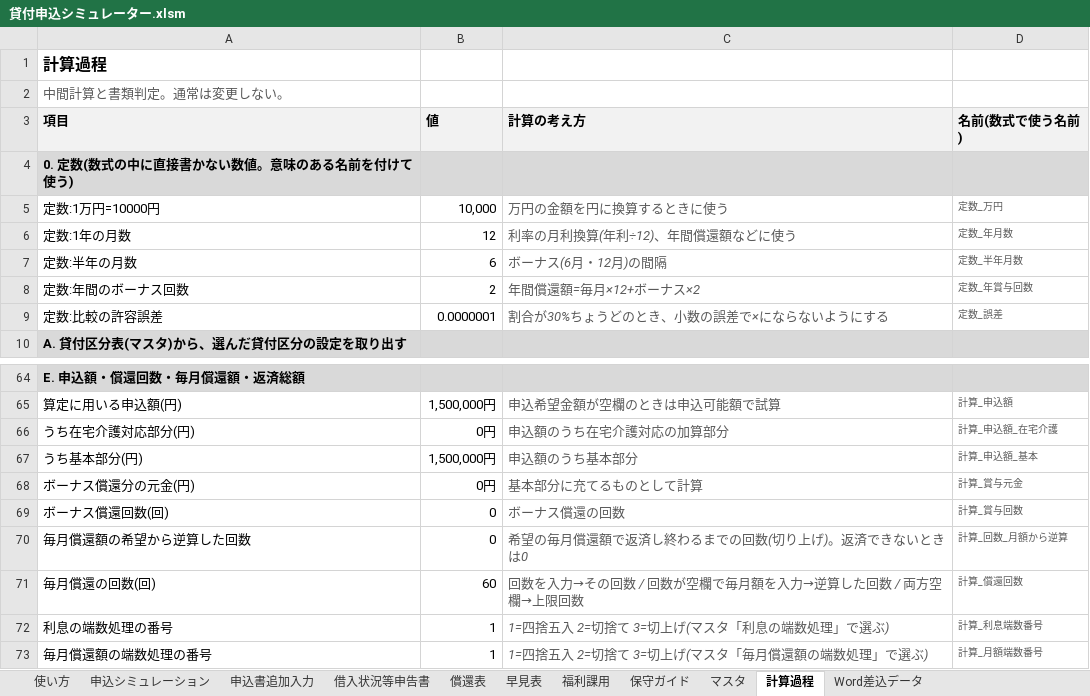
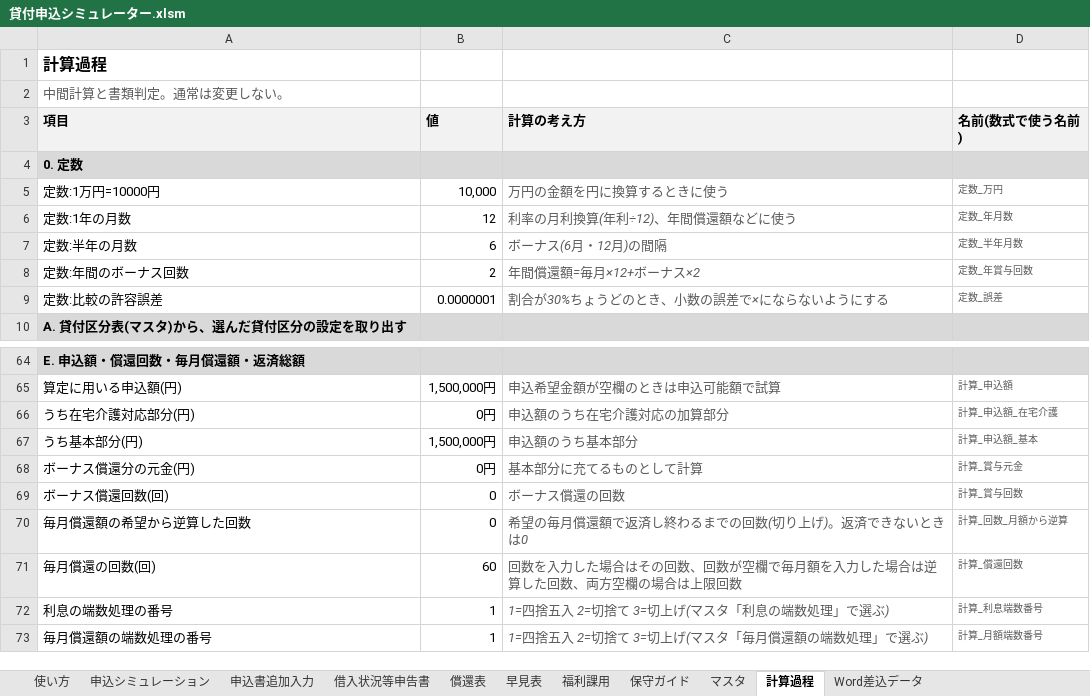
Before and after one commit to iidodo-com/iidodo, an Excel workbook: 貸付申込シミュレーター.xlsm, sheet 計算過程, drawn as a sheet; only a part is shown, gaps mark what is left out; values as stored, in another font and other column widths than the file's, no borders; the diff names each change by its address in the sheet, - before the commit and + after, or states it on an @@ line.

```diff
--- a/貸付申込シミュレーター.xlsm (sheet 計算過程)
+++ b/貸付申込シミュレーター.xlsm (sheet 計算過程)
-A4 (項目): 0. 定数(数式の中に直接書かない数値。意味のある名前を付けて使う)
+A4 (項目): 0. 定数
-C71 (計算の考え方): …数を入力→その回数 / 回数が空欄で毎月額を入力→逆算した回数 / 両方空欄→上限回数
+C71 (計算の考え方): …数を入力した場合はその回数、回数が空欄で毎月額を入力した場合は逆算した回数、両方空欄の場合は上限回数
```
Also changed, not shown: sheet 保守ガイド, formulas that keep their value.
